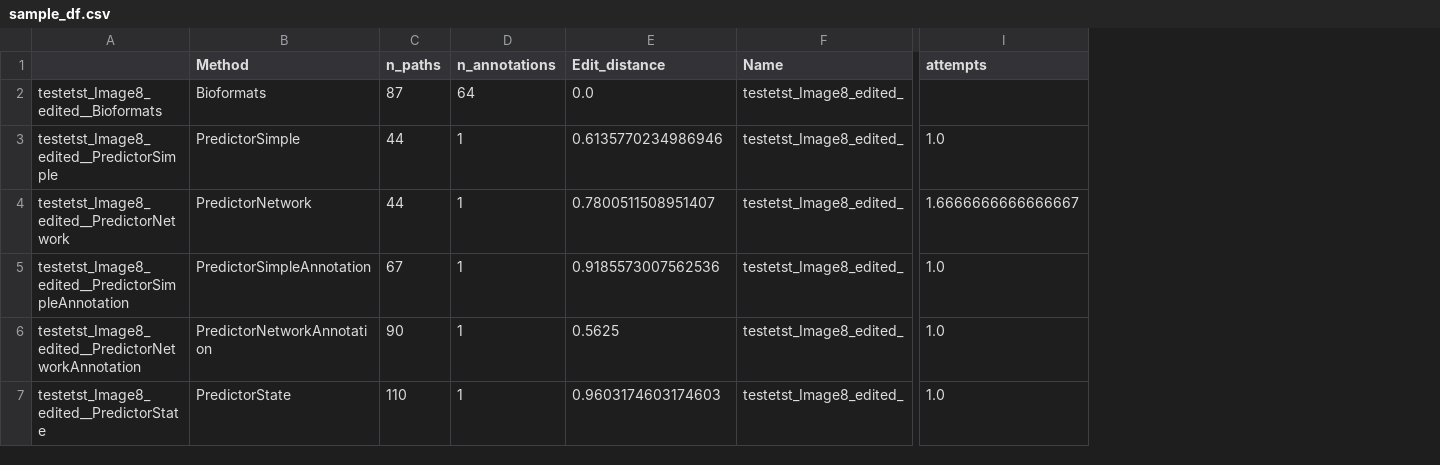
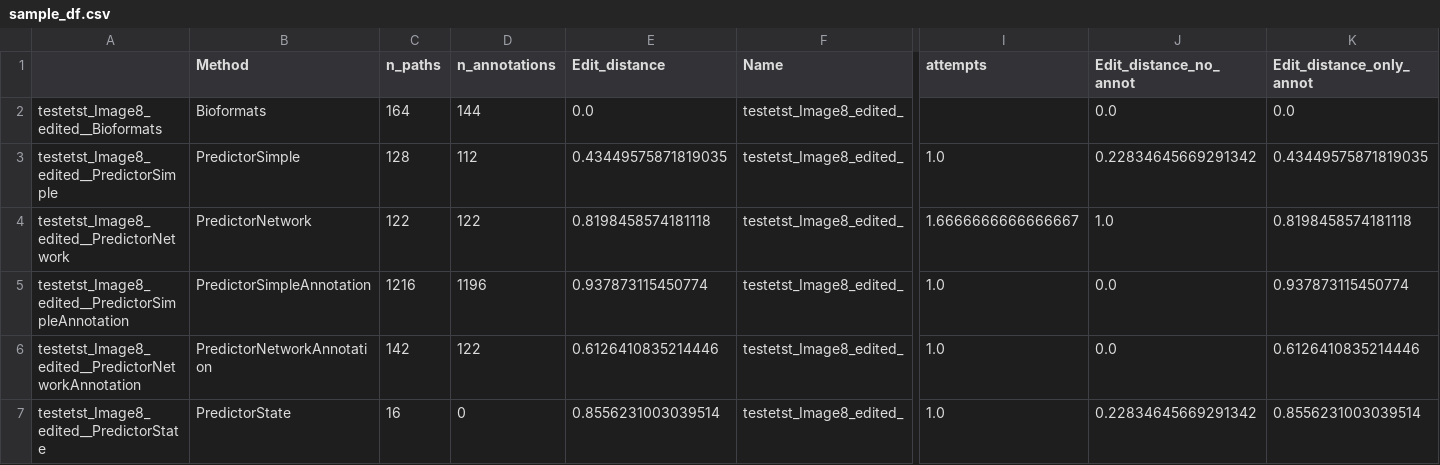
Before and after one commit to ar0it/MetaGPT, a CSV file: out/data_frames/sample_df.csv, drawn as a sheet; only a part is shown, gaps mark what is left out; the diff names each change by its address in the sheet, - before the commit and + after, or states it on an @@ line.

Commit message:
chore: Update DataClasses.py with OME metadata object

```diff
--- a/out/data_frames/sample_df.csv
+++ b/out/data_frames/sample_df.csv
+column J (Edit_distance_no_annot), rows 2-7: 0.0 | 0.22834645669291342 | 1.0 | 0.0 | 0.0 | 0.22834645669291342
+column K (Edit_distance_only_annot), rows 2-7: 0.0 | 0.43449575871819035 | 0.8198458574181118 | 0.937873115450774 | 0.6126410835214446 | 0.8556231003039514
-C2 (n_paths): 87
+C2 (n_paths): 164
-D2 (n_annotations): 64
+D2 (n_annotations): 144
-C3 (n_paths): 44
+C3 (n_paths): 128
-D3 (n_annotations): 1
+D3 (n_annotations): 112
-E3 (Edit_distance): 0.6135770234986946
+E3 (Edit_distance): 0.43449575871819035
-C4 (n_paths): 44
+C4 (n_paths): 122
-D4 (n_annotations): 1
+D4 (n_annotations): 122
-E4 (Edit_distance): 0.7800511508951407
+E4 (Edit_distance): 0.8198458574181118
-C5 (n_paths): 67
+C5 (n_paths): 1216
-D5 (n_annotations): 1
+D5 (n_annotations): 1196
-E5 (Edit_distance): 0.9185573007562536
+E5 (Edit_distance): 0.937873115450774
-C6 (n_paths): 90
+C6 (n_paths): 142
-D6 (n_annotations): 1
+D6 (n_annotations): 122
-E6 (Edit_distance): 0.5625
+E6 (Edit_distance): 0.6126410835214446
-C7 (n_paths): 110
+C7 (n_paths): 16
-D7 (n_annotations): 1
+D7 (n_annotations): 0
-E7 (Edit_distance): 0.9603174603174603
+E7 (Edit_distance): 0.8556231003039514
```
Also changed, not shown: out/data_frames/path_df.csv, 21 other files.
